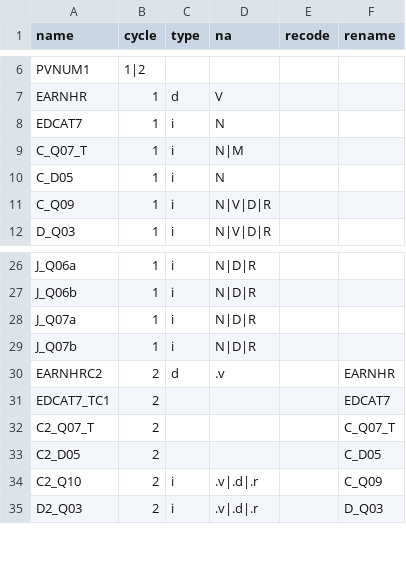
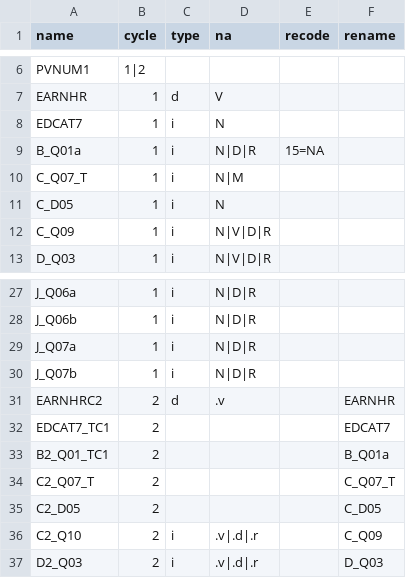
Before and after one commit to jcpernias/piaac-es, a CSV file: data-raw/select-vars.csv, drawn as a sheet; only a part is shown, gaps mark what is left out.

```diff
--- a/data-raw/select-vars.csv
+++ b/data-raw/select-vars.csv
@@ -8,2 +8,3 @@ EARNHR,1,d,V,,
 EDCAT7,1,i,N,,
+B_Q01a,1,i,N|D|R,15=NA,
 C_Q07_T,1,i,N|M,,
@@ -31,2 +32,3 @@ EARNHRC2,2,d,.v,,EARNHR
 EDCAT7_TC1,2,,,,EDCAT7
+B2_Q01_TC1,2,,,,B_Q01a
 C2_Q07_T,2,,,,C_Q07_T
```
Also changed, not shown: 1 other file.
